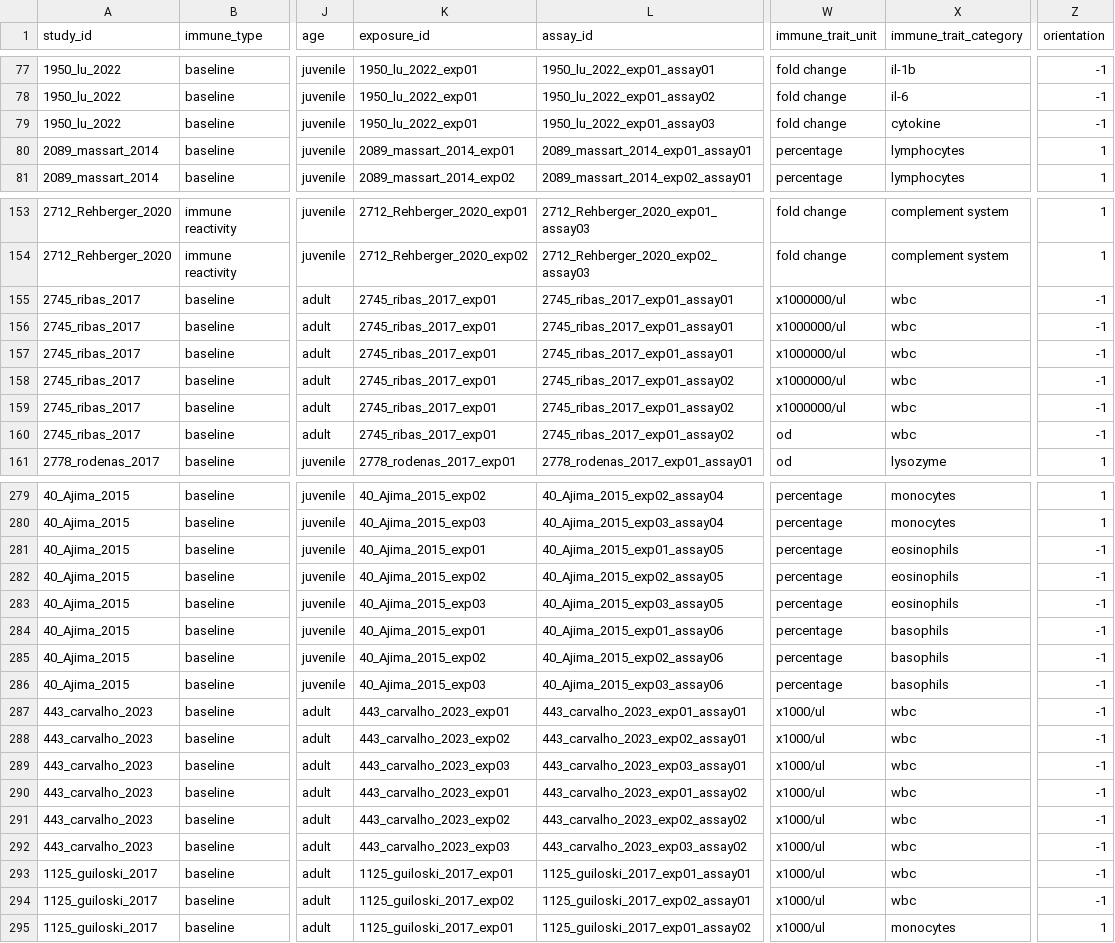
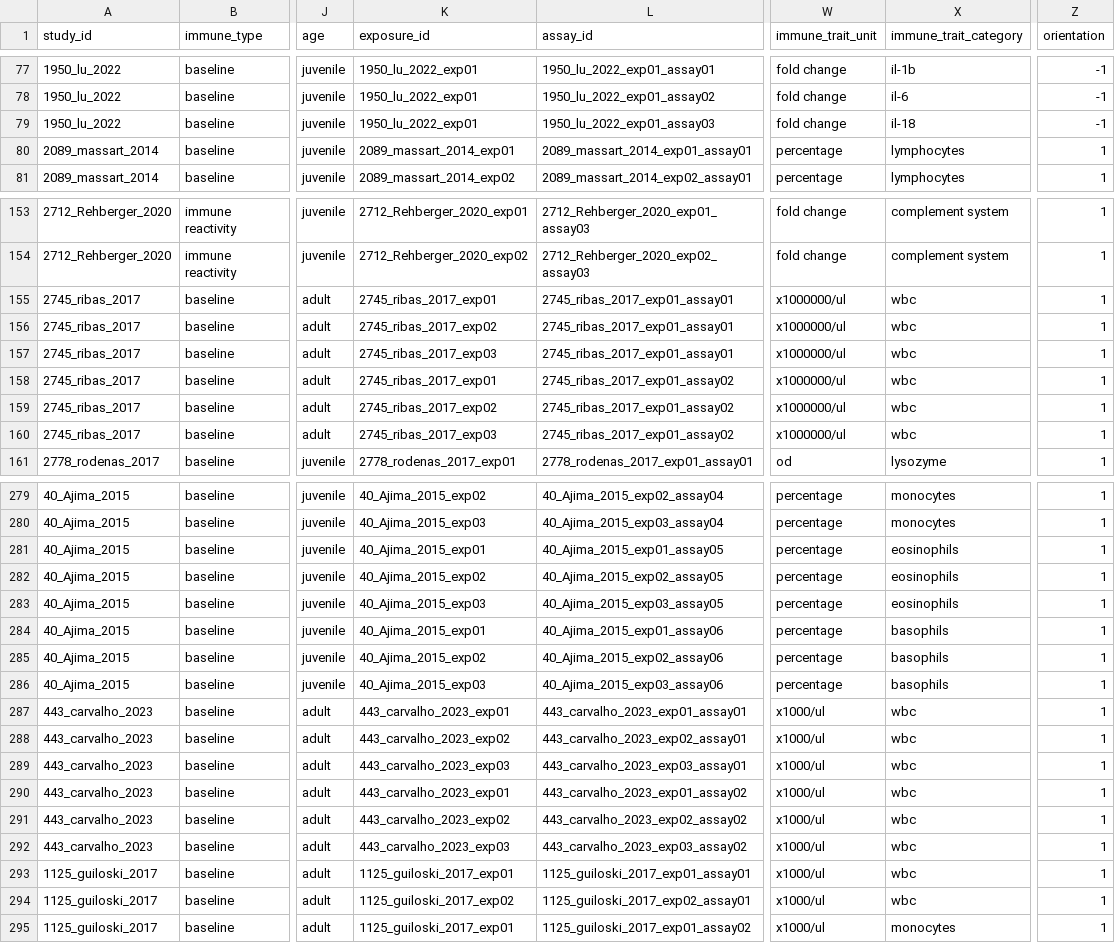
Before and after one commit to Melhado104/fish_immunity_MA, a CSV file: data/data_pharma_immune.csv, drawn as a sheet; only a part is shown, gaps mark what is left out; the diff covers the shown part only; the diff names each change by its address in the sheet, - before the commit and + after, or states it on an @@ line.

```diff
--- a/data/data_pharma_immune.csv
+++ b/data/data_pharma_immune.csv
-X79 (immune_trait_category): cytokine
+X79 (immune_trait_category): il-18
-Z155:Z160 (orientation): -1
+Z155:Z160 (orientation): 1
-K156 (exposure_id): 2745_ribas_2017_exp01
+K156 (exposure_id): 2745_ribas_2017_exp02
-K157 (exposure_id): 2745_ribas_2017_exp01
+K157 (exposure_id): 2745_ribas_2017_exp03
-K159 (exposure_id): 2745_ribas_2017_exp01
+K159 (exposure_id): 2745_ribas_2017_exp02
-K160 (exposure_id): 2745_ribas_2017_exp01
+K160 (exposure_id): 2745_ribas_2017_exp03
-W160 (immune_trait_unit): od
+W160 (immune_trait_unit): x1000000/ul
-Z281:Z294 (orientation): -1
+Z281:Z294 (orientation): 1
```
Also changed, not shown: 70 edited cells elsewhere in this file, 2 other files.
